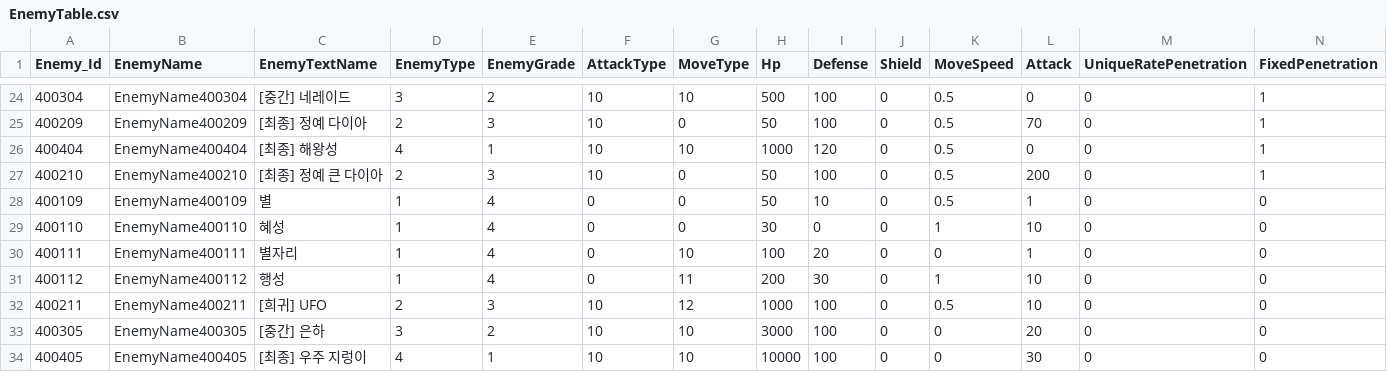
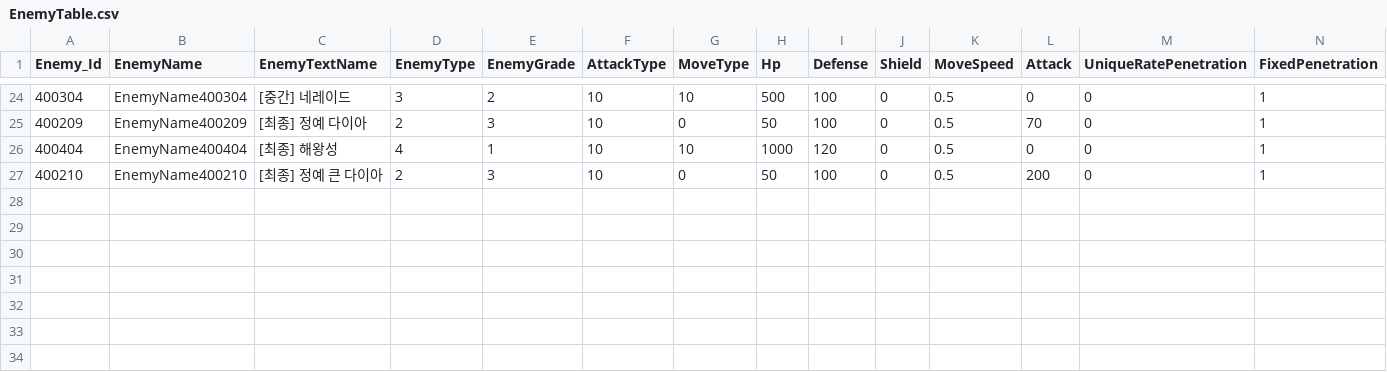
Before and after one commit to jeonglee22/MyPlanet, a CSV file: Assets/DataTables/EnemyTable.csv, drawn as a sheet; only a part is shown, gaps mark what is left out; rows hold the shown columns only; the diff names each change by its address in the sheet, - before the commit and + after, or states it on an @@ line.

```diff
--- a/Assets/DataTables/EnemyTable.csv
+++ b/Assets/DataTables/EnemyTable.csv
-row 28: 400109 | EnemyName400109 | 별 | 1 | 4 | 0 | 0 | 50 | 10 | 0 | 0.5 | 1 | 0 | 0
-row 29: 400110 | EnemyName400110 | 혜성 | 1 | 4 | 0 | 0 | 30 | 0 | 0 | 1 | 10 | 0 | 0
-row 30: 400111 | EnemyName400111 | 별자리 | 1 | 4 | 0 | 10 | 100 | 20 | 0 | 0 | 1 | 0 | 0
-row 31: 400112 | EnemyName400112 | 행성 | 1 | 4 | 0 | 11 | 200 | 30 | 0 | 1 | 10 | 0 | 0
-row 32: 400211 | EnemyName400211 | [희귀] UFO | 2 | 3 | 10 | 12 | 1000 | 100 | 0 | 0.5 | 10 | 0 | 0
-row 33: 400305 | EnemyName400305 | [중간] 은하 | 3 | 2 | 10 | 10 | 3000 | 100 | 0 | 0 | 20 | 0 | 0
-row 34: 400405 | EnemyName400405 | [최종] 우주 지렁이 | 4 | 1 | 10 | 10 | 10000 | 100 | 0 | 0 | 30 | 0 | 0
```
Also changed, not shown: 4 other files.
